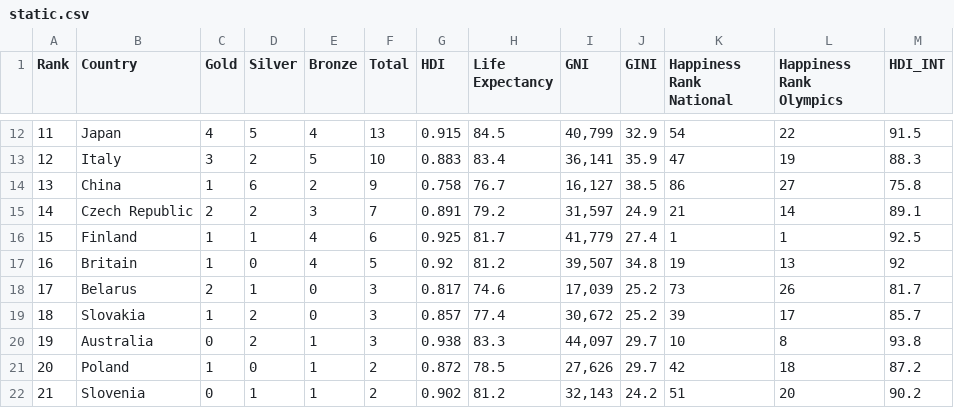
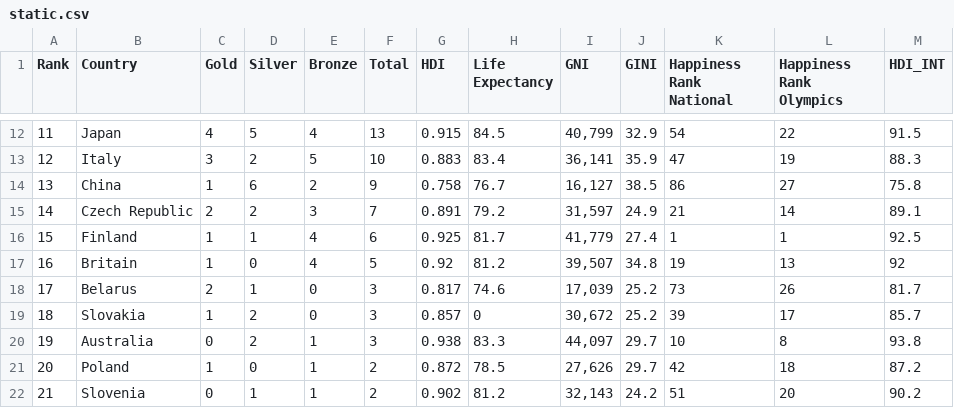
Before and after one commit to brandonUMSI/si649, a CSV file: static.csv, drawn as a sheet; only a part is shown, gaps mark what is left out.

Commit message:
Update static.csv

```diff
--- a/static.csv
+++ b/static.csv
@@ -18,3 +18,3 @@ Rank,Country,Gold,Silver,Bronze,Total,HDI,Life Expectancy,GNI,GINI,Happiness Ran
 17,Belarus,2,1,0,3,0.817,74.6,"17,039",25.2,73,26,81.7
-18,Slovakia,1,2,0,3,0.857,77.4,"30,672",25.2,39,17,85.7
+18,Slovakia,1,2,0,3,0.857,0,"30,672",25.2,39,17,85.7
 19,Australia,0,2,1,3,0.938,83.3,"44,097",29.7,10,8,93.8
```
